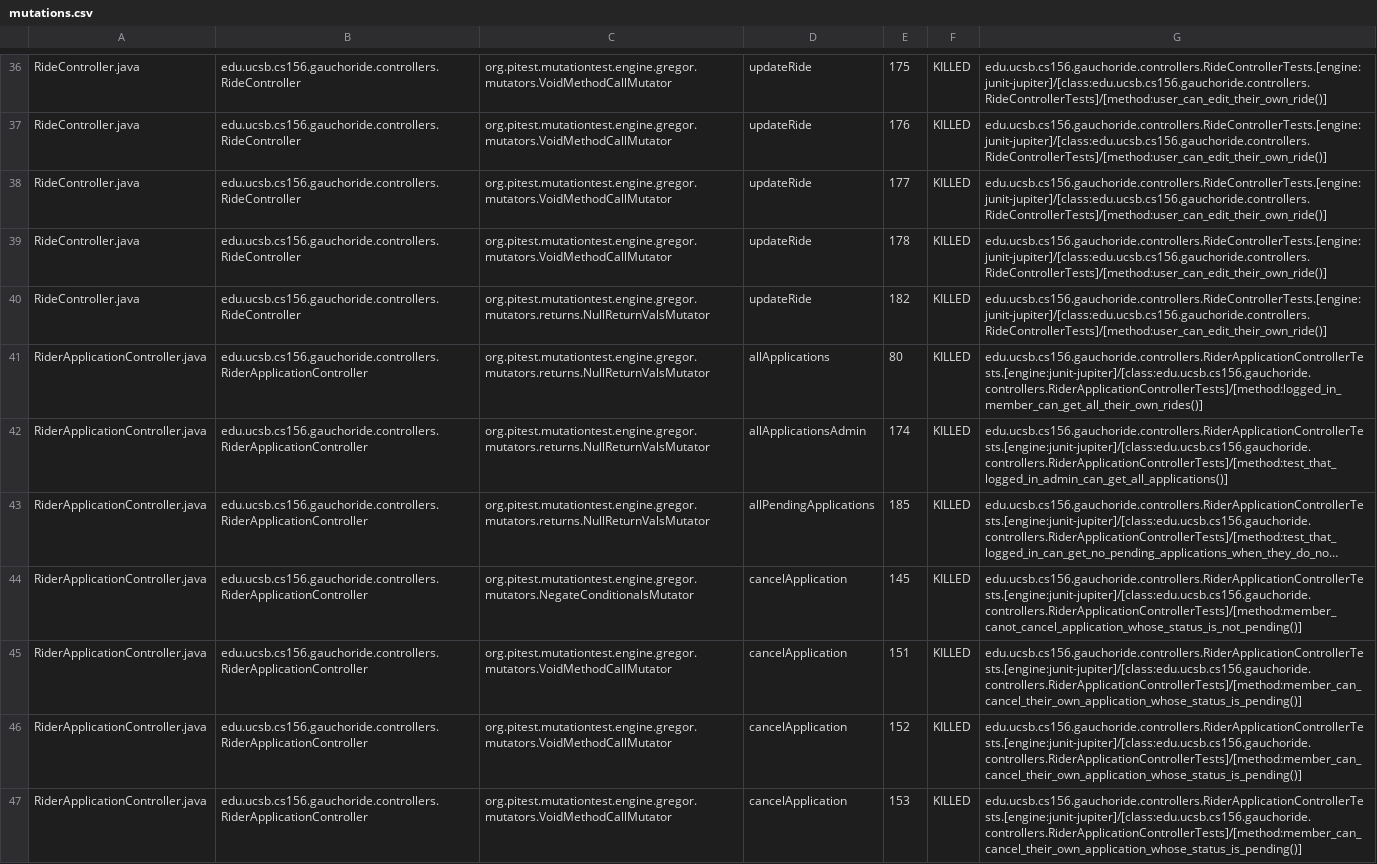
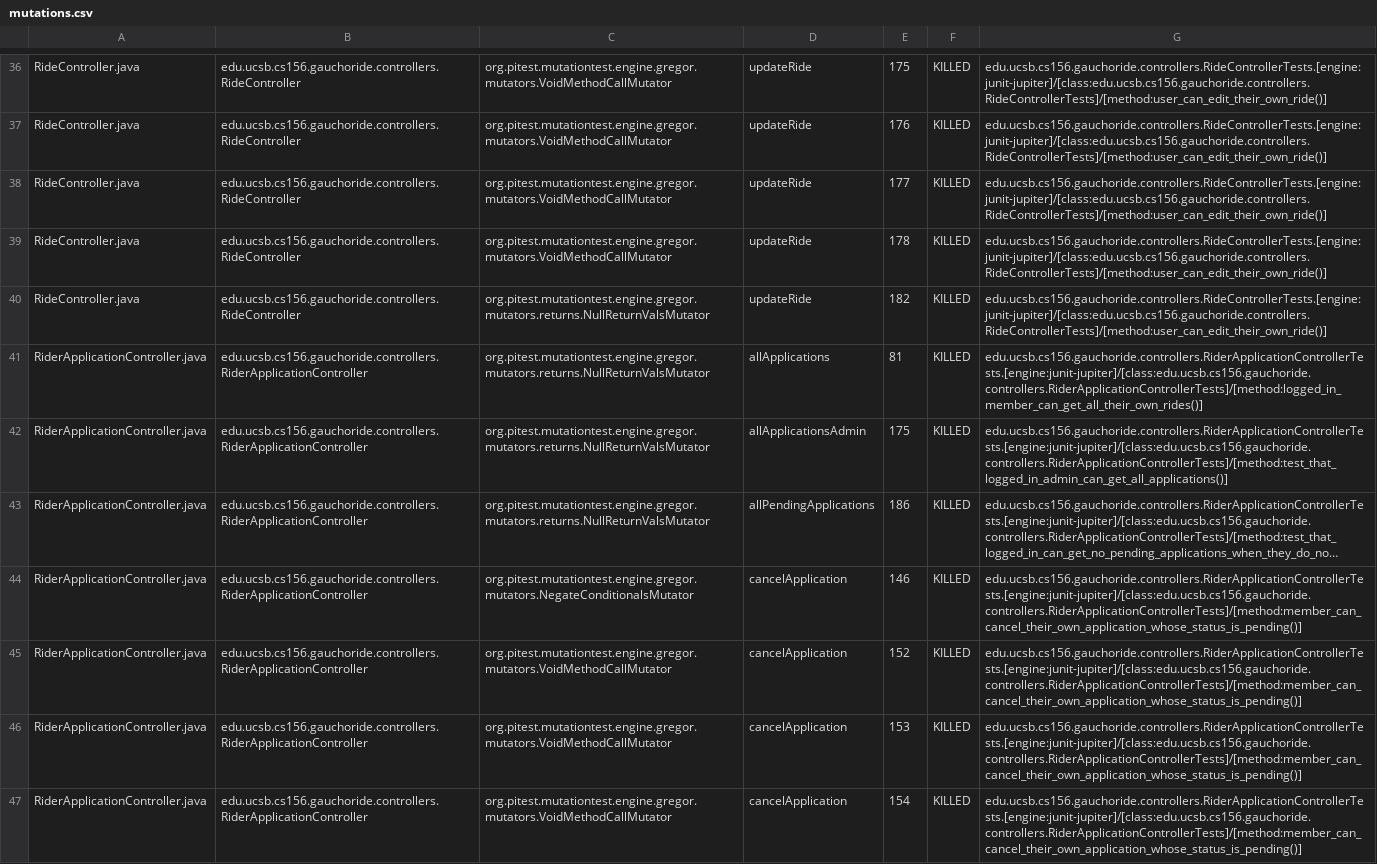
Before and after one commit to ucsb-cs156/proj-gauchoride, a CSV file: pitest/mutations.csv, drawn as a sheet; only a part is shown, gaps mark what is left out; long unchanged cells end in …; removed rows and columns are numbered as before the commit, all else as after; the diff covers the shown part only; the diff names each change by its address in the sheet, - before the commit and + after, or states it on an @@ line.

Commit message:
Deploying to gh-pages from @ ucsb-cs156/proj-gauchoride@60a2897bdd96c133abb9f452dd17ca4a3e1d9869 🚀

```diff
--- a/pitest/mutations.csv
+++ b/pitest/mutations.csv
-E41: 80
+E41: 81
-E42: 174
+E42: 175
-E43: 185
+E43: 186
-E44: 145
+E44: 146
-G44: edu.ucsb.cs156.gauchoride.controllers.RiderApplicationControllerTests.[engine:junit-jupiter]/[class:edu.ucsb.cs156.gauchoride.controllers.RiderApplicationControllerTests]/[method:member_canot_cancel_application_whose_status_is_not_pending()]
+G44: edu.ucsb.cs156.gauchoride.controllers.RiderApplicationControllerTests.[engine:junit-jupiter]/[class:edu.ucsb.cs156.gauchoride.controllers.RiderApplicationControllerTests]/[method:member_can_cancel_their_own_application_whose_status_is_pending()]
-row 45: RiderApplicationController.java | edu.ucsb.cs156.gauchoride.controllers.RiderApplicationController | org.pitest.mutationtest.engine.gregor.mutators.VoidMethodCallMutator | cancelApplication | 151 | KILLED | edu.ucsb.cs156.gauchoride.controllers.RiderApplicationControllerTests.[engine:junit-jupiter]/[class:edu.ucsb.cs156.gauchoride.controllers.RiderApplicationControllerTests]/[method:member_can_cancel_their_own_application_whose_status_is_pending()]
+row 47: RiderApplicationController.java | edu.ucsb.cs156.gauchoride.controllers.RiderApplicationController | org.pitest.mutationtest.engine.gregor.mutators.VoidMethodCallMutator | cancelApplication | 154 | KILLED | edu.ucsb.cs156.gauchoride.controllers.RiderApplicationControllerTests.[engine:junit-jupiter]/[class:edu.ucsb.cs156.gauchoride.controllers.RiderApplicationControllerTests]/[method:member_can_cancel_their_own_application_whose_status_is_pending()]
```
Also changed, not shown: 1 added row and 63 edited cells elsewhere in this file, 18 other files.
